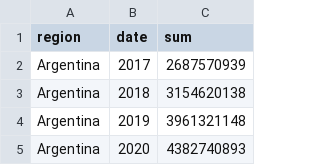
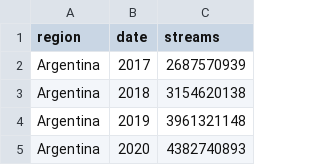
Before and after one commit to im30805/FIT3179, a CSV file: total_streams_by_country.csv, drawn as a sheet; only a part is shown.

Commit message:
Update total_streams_by_country.csv

```diff
--- a/total_streams_by_country.csv
+++ b/total_streams_by_country.csv
@@ -1,2 +1,2 @@
-region,date,sum
+region,date,streams
 Argentina,2017,2687570939
```
